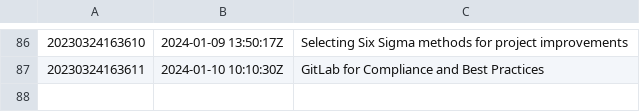
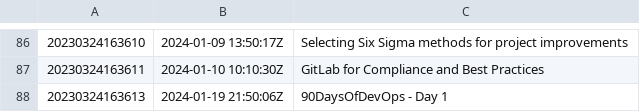
Before and after one commit to AugustasV/zet, a TSV file: dex/nodes.tsv, drawn as a sheet; only a part is shown, gaps mark what is left out.

```diff
--- a/dex/nodes.tsv
+++ b/dex/nodes.tsv
@@ -87 +87,2 @@
 20230324163611	2024-01-10 10:10:30Z	GitLab for Compliance and Best Practices
+20230324163613	2024-01-19 21:50:06Z	90DaysOfDevOps - Day 1
```
Also changed, not shown: 3 other files.
